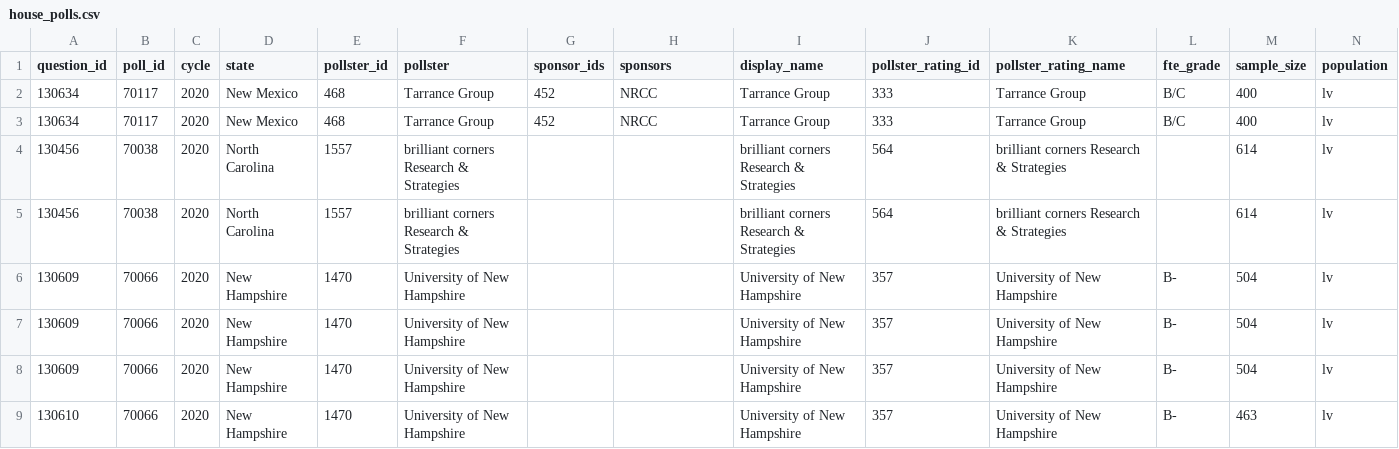
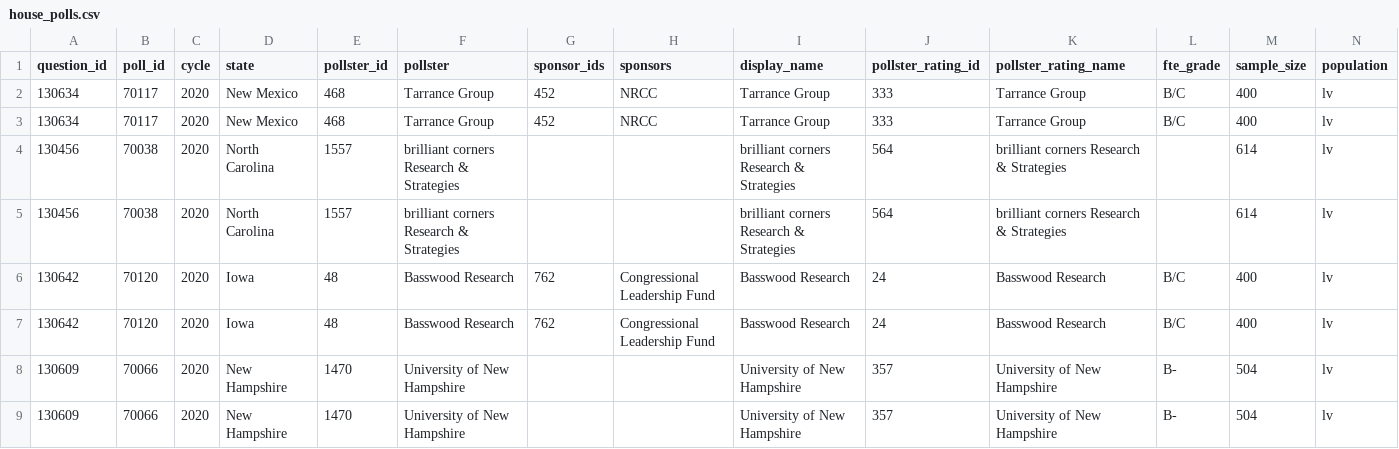
Before and after one commit to simonw/fivethirtyeight-polls, a CSV file: house_polls.csv, drawn as a sheet; only a part is shown; the shorter side is filled out with more unchanged rows; rows hold the shown columns only; the diff names each change by its address in the sheet, - before the commit and + after, or states it on an @@ line.

```diff
--- a/house_polls.csv
+++ b/house_polls.csv
+row 6: 130642 | 70120 | 2020 | Iowa | 48 | Basswood Research | 762 | Congressional Leadership Fund | Basswood Research | 24 | Basswood Research | B/C | 400 | lv
+row 7: 130642 | 70120 | 2020 | Iowa | 48 | Basswood Research | 762 | Congressional Leadership Fund | Basswood Research | 24 | Basswood Research | B/C | 400 | lv
```
Also changed, not shown: governor_polls.csv, 3 other files.
